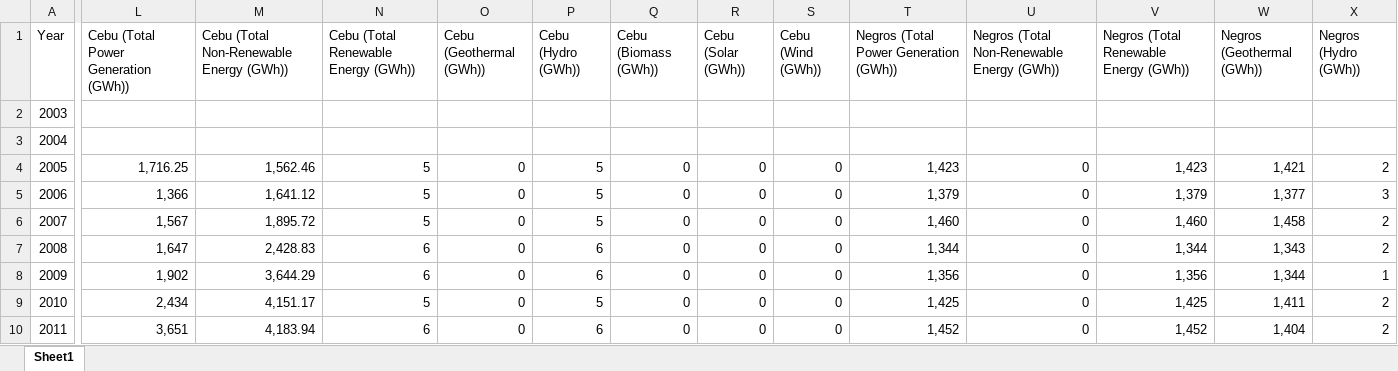
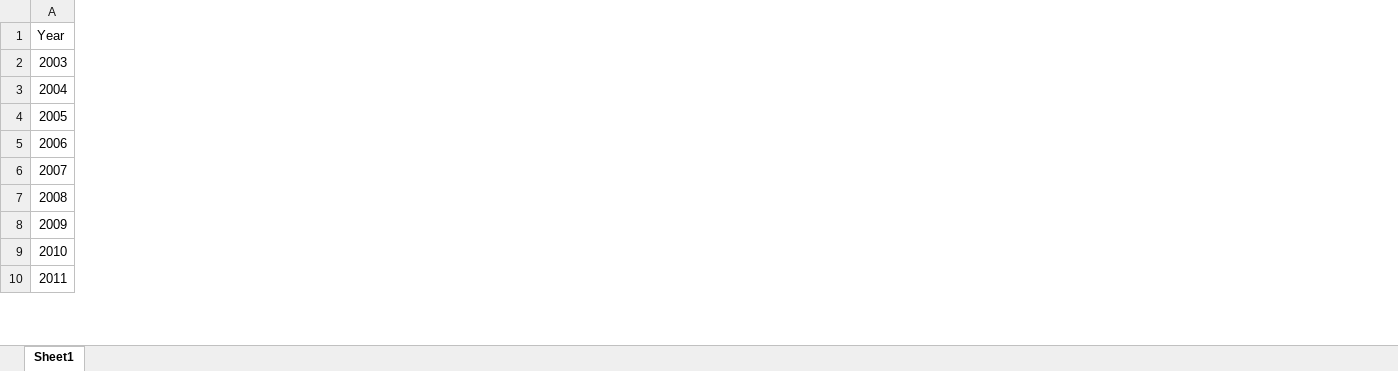
Before and after one commit to Jlon718/ecopulse-backend, an Excel workbook: EcoPulse-Data.xlsx, sheet Sheet1, drawn as a sheet; only a part is shown, gaps mark what is left out; values as stored, in another font and other column widths than the file's, no borders; the diff covers the shown part only; the diff names each change by its address in the sheet, - before the commit and + after, or states it on an @@ line.

Commit message:
changed from excel to mongodb

```diff
--- a/EcoPulse-Data.xlsx (sheet Sheet1)
+++ b/EcoPulse-Data.xlsx (sheet Sheet1)
-column L, rows 1-10: Cebu (Total Power Generation (GWh)) |  |  | 1,716.25 | 1,366 | 1,567 | 1,647 | 1,902 | 2,434 | 3,651
-column M, rows 1-10: Cebu (Total Non-Renewable Energy (GWh)) |  |  | 1,562.46 | 1,641.12 | 1,895.72 | 2,428.83 | 3,644.29 | 4,151.17 | 4,183.94
-column N, rows 1-10: Cebu (Total Renewable Energy (GWh)) |  |  | 5 | 5 | 5 | 6 | 6 | 5 | 6
-column O (Cebu (Geothermal (GWh))), rows 4-10: all 0
-column P (Cebu (Hydro (GWh))), rows 4-10: 5 | 5 | 5 | 6 | 6 | 5 | 6
-column Q (Cebu (Biomass (GWh))), rows 4-10: all 0
-column R (Cebu (Solar (GWh))), rows 4-10: all 0
-column S (Cebu (Wind (GWh))), rows 4-10: all 0
-column T, rows 1-10: Negros (Total Power Generation (GWh)) |  |  | 1,423 | 1,379 | 1,460 | 1,344 | 1,356 | 1,425 | 1,452
-column U, rows 1-10: Negros (Total Non-Renewable Energy (GWh)) |  |  | 0 | 0 | 0 | 0 | 0 | 0 | 0
-column V, rows 1-10: Negros (Total Renewable Energy (GWh)) |  |  | 1,423 | 1,379 | 1,460 | 1,344 | 1,356 | 1,425 | 1,452
-column W (Negros (Geothermal (GWh))), rows 4-10: 1,421 | 1,377 | 1,458 | 1,343 | 1,344 | 1,411 | 1,404
-column X (Negros (Hydro (GWh))), rows 4-10: 2 | 3 | 2 | 2 | 1 | 2 | 2
```
Also changed, not shown: 27 removed columns elsewhere in this sheet, peertopeer.xlsx, 4 other files.
